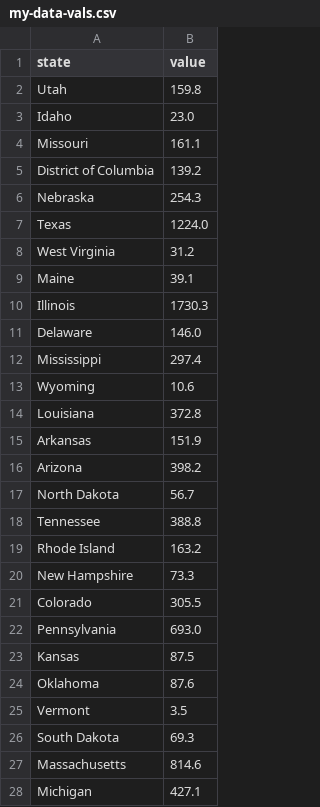
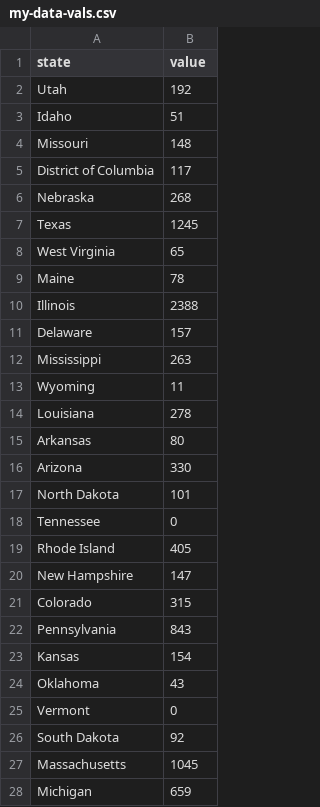
Before and after one commit to patkub/basic-chloropleth-lab, a CSV file: my-data-vals.csv, drawn as a sheet; only a part is shown; the diff covers the shown part only.

```diff
--- a/my-data-vals.csv
+++ b/my-data-vals.csv
@@ -1,28 +1,28 @@
 state,value
-Utah,159.8
-Idaho,23.0
-Missouri,161.1
-District of Columbia,139.2
-Nebraska,254.3
-Texas,1224.0
-West Virginia,31.2
-Maine,39.1
-Illinois,1730.3
-Delaware,146.0
-Mississippi,297.4
-Wyoming,10.6
-Louisiana,372.8
-Arkansas,151.9
-Arizona,398.2
-North Dakota,56.7
-Tennessee,388.8
-Rhode Island,163.2
-New Hampshire,73.3
-Colorado,305.5
-Pennsylvania,693.0
-Kansas,87.5
-Oklahoma,87.6
-Vermont,3.5
-South Dakota,69.3
-Massachusetts,814.6
-Michigan,427.1
+Utah,192
+Idaho,51
+Missouri,148
+District of Columbia,117
+Nebraska,268
+Texas,1245
+West Virginia,65
+Maine,78
+Illinois,2388
+Delaware,157
+Mississippi,263
+Wyoming,11
+Louisiana,278
+Arkansas,80
+Arizona,330
+North Dakota,101
+Tennessee,0
+Rhode Island,405
+New Hampshire,147
+Colorado,315
+Pennsylvania,843
+Kansas,154
+Oklahoma,43
+Vermont,0
+South Dakota,92
+Massachusetts,1045
+Michigan,659
```
Also changed, not shown: 25 edited cells elsewhere in this file, 2 other files.
